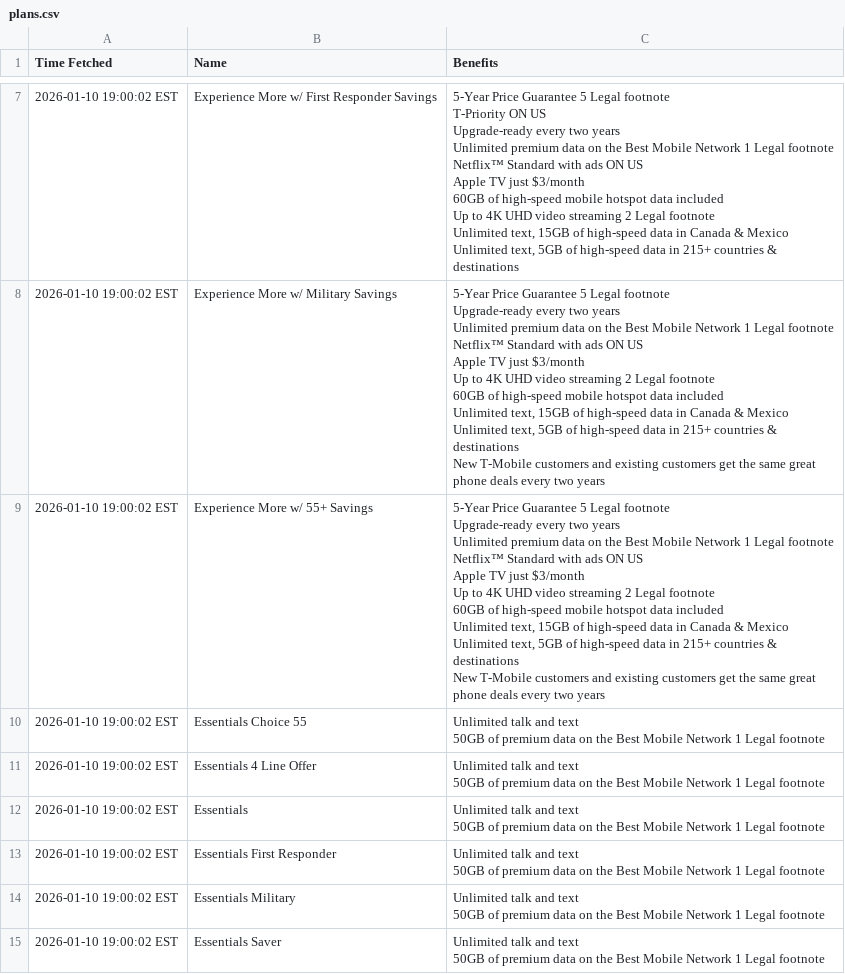
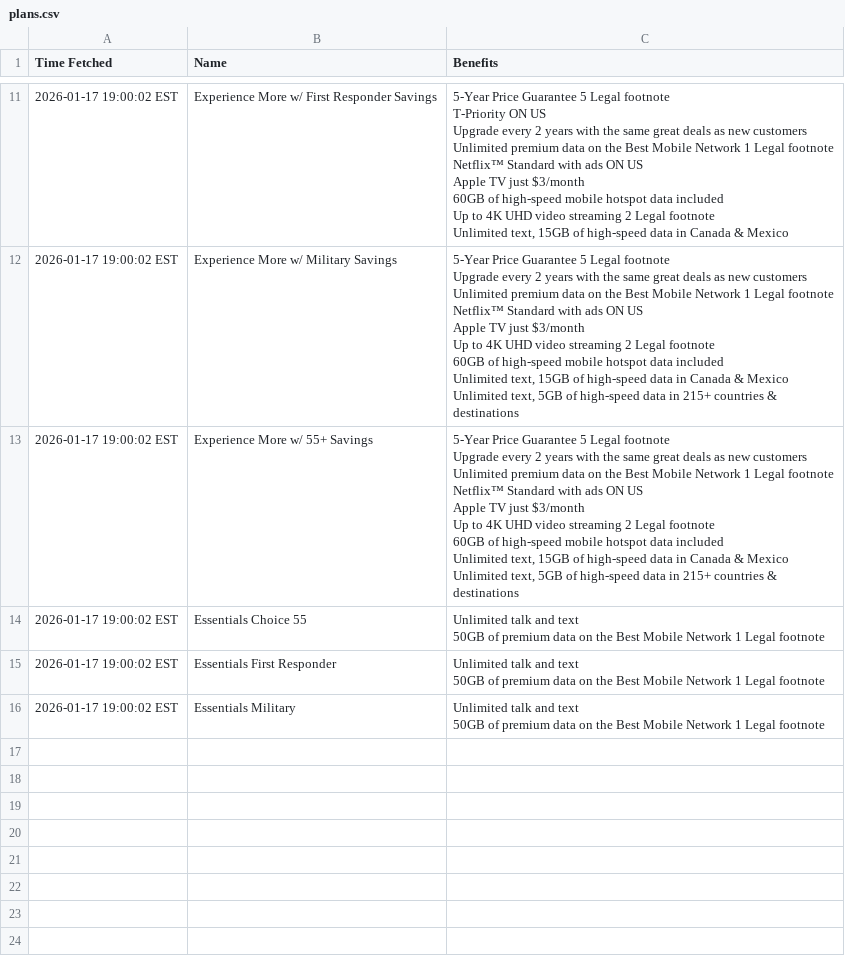
Before and after one commit to surajcdry/tmobilePlans, a CSV file: plans.csv, drawn as a sheet; only a part is shown, gaps mark what is left out; removed rows and columns are numbered as before the commit, all else as after; ↵ is a line break in a cell; the diff covers the shown part only; the diff names each change by its address in the sheet, - before the commit and + after, or states it on an @@ line.

Commit message:
Update T-Mobile plans Sun Jan 18 00:00:02 UTC 2026

```diff
--- a/plans.csv
+++ b/plans.csv
-A11:A14 (Time Fetched): 2026-01-10 19:00:02 EST
+A11:A14 (Time Fetched): 2026-01-17 19:00:02 EST
-C11 (Benefits): …ON US ↵ Upgrade-ready every two years ↵ Unlimited premium data on the Best Mobile Network 1 Legal footnote ↵ Netflix™ Standard with ads ON US ↵ Apple TV just $3/month ↵ 60GB of high-speed mobile hotspot data included ↵ Up to 4K UHD video streaming 2 Legal footnote ↵ Unlimited text, 15GB of high-speed data in Canada & Mexico ↵ Unlimited text, 5GB of high-speed data in 215+ countries & destinations
+C11 (Benefits): …ON US ↵ Upgrade every 2 years with the same great deals as new customers ↵ Unlimited premium data on the Best Mobile Network 1 Legal footnote ↵ Netflix™ Standard with ads ON US ↵ Apple TV just $3/month ↵ 60GB of high-speed mobile hotspot data included ↵ Up to 4K UHD video streaming 2 Legal footnote ↵ Unlimited text, 15GB of high-speed data in Canada & Mexico
-C12:C13 (Benefits): …Legal footnote ↵ Upgrade-ready every two years ↵ Unlimited premium data on the Best Mobile Network 1 Legal footnote ↵ Netflix™ Standard with ads ON US ↵ Apple TV just $3/month ↵ Up to 4K UHD video streaming 2 Legal footnote ↵ 60GB of high-speed mobile hotspot data included ↵ Unlimited text, 15GB of high-speed data in Canada & Mexico ↵ Unlimited text, 5GB of high-speed data in 215+ countries & destinations ↵ New T-Mobile customers and existing customers get the same great phone deals every two years
+C12:C13 (Benefits): …Legal footnote ↵ Upgrade every 2 years with the same great deals as new customers ↵ Unlimited premium data on the Best Mobile Network 1 Legal footnote ↵ Netflix™ Standard with ads ON US ↵ Apple TV just $3/month ↵ Up to 4K UHD video streaming 2 Legal footnote ↵ 60GB of high-speed mobile hotspot data included ↵ Unlimited text, 15GB of high-speed data in Canada & Mexico ↵ Unlimited text, 5GB of high-speed data in 215+ countries & destinations
-row 11: 2026-01-10 19:00:02 EST | Essentials 4 Line Offer | Unlimited talk and text ↵ 50GB of premium data on the Best Mobile Network 1 Legal footnote
-row 12: 2026-01-10 19:00:02 EST | Essentials | Unlimited talk and text ↵ 50GB of premium data on the Best Mobile Network 1 Legal footnote
-A15:A16 (Time Fetched): 2026-01-10 19:00:02 EST
+A15:A16 (Time Fetched): 2026-01-17 19:00:02 EST
-row 15: 2026-01-10 19:00:02 EST | Essentials Saver | Unlimited talk and text ↵ 50GB of premium data on the Best Mobile Network 1 Legal footnote
```
Also changed, not shown: 4 added rows and 10 edited cells elsewhere in this file, 1 other file.
